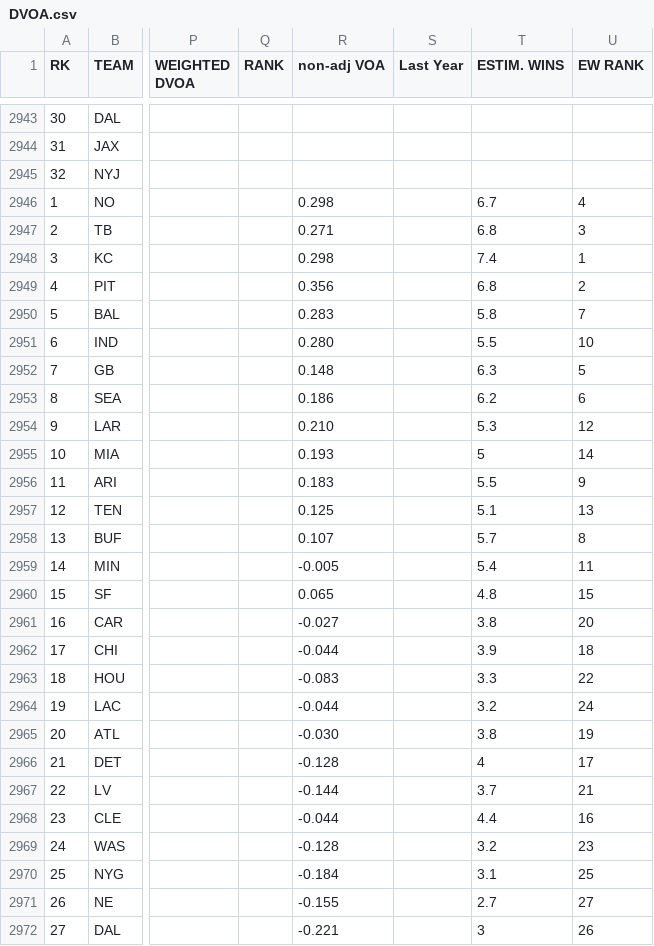
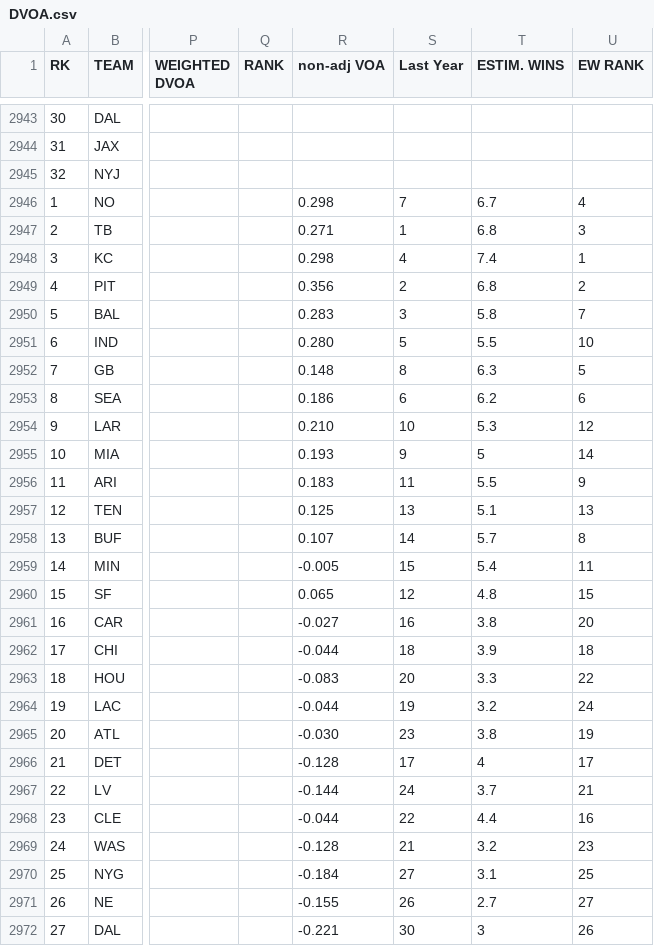
Before and after one commit to adithyav09/NFL-Big-Data-Bowl-2021.github.io, a CSV file: Advanced Stats/DVOA.csv, drawn as a sheet; only a part is shown, gaps mark what is left out; the diff covers the shown part only; the diff names each change by its address in the sheet, - before the commit and + after, or states it on an @@ line.

```diff
--- a/Advanced Stats/DVOA.csv
+++ b/Advanced Stats/DVOA.csv
-S2946 (Last Year): (empty)
+S2946 (Last Year): 7
-S2947 (Last Year): (empty)
+S2947 (Last Year): 1
-S2948 (Last Year): (empty)
+S2948 (Last Year): 4
-S2949 (Last Year): (empty)
+S2949 (Last Year): 2
-S2950 (Last Year): (empty)
+S2950 (Last Year): 3
-S2951 (Last Year): (empty)
+S2951 (Last Year): 5
-S2952 (Last Year): (empty)
+S2952 (Last Year): 8
-S2953 (Last Year): (empty)
+S2953 (Last Year): 6
-S2954 (Last Year): (empty)
+S2954 (Last Year): 10
-S2955 (Last Year): (empty)
+S2955 (Last Year): 9
-S2956 (Last Year): (empty)
+S2956 (Last Year): 11
-S2957 (Last Year): (empty)
+S2957 (Last Year): 13
-S2958 (Last Year): (empty)
+S2958 (Last Year): 14
-S2959 (Last Year): (empty)
+S2959 (Last Year): 15
-S2960 (Last Year): (empty)
+S2960 (Last Year): 12
-S2961 (Last Year): (empty)
+S2961 (Last Year): 16
-S2962 (Last Year): (empty)
+S2962 (Last Year): 18
-S2963 (Last Year): (empty)
+S2963 (Last Year): 20
-S2964 (Last Year): (empty)
+S2964 (Last Year): 19
-S2965 (Last Year): (empty)
+S2965 (Last Year): 23
-S2966 (Last Year): (empty)
+S2966 (Last Year): 17
-S2967 (Last Year): (empty)
+S2967 (Last Year): 24
-S2968 (Last Year): (empty)
+S2968 (Last Year): 22
-S2969 (Last Year): (empty)
+S2969 (Last Year): 21
-S2970 (Last Year): (empty)
+S2970 (Last Year): 27
-S2971 (Last Year): (empty)
+S2971 (Last Year): 26
-S2972 (Last Year): (empty)
+S2972 (Last Year): 30
```
Also changed, not shown: 5 edited cells elsewhere in this file, Advanced Stats/DVOA_weekly.csv, Advanced Stats/DVOA_yearly.csv, 2 other files.
